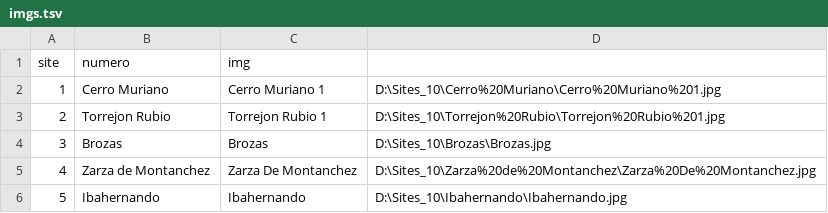
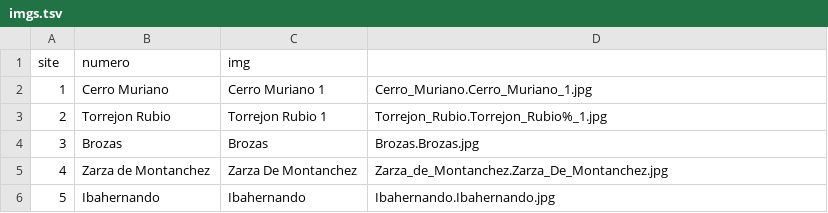
Before and after one commit to zoometh/iconr, a TSV file: inst/extdata/imgs.tsv, drawn as a sheet.

Commit message:
Update imgs.tsv

```diff
--- a/inst/extdata/imgs.tsv
+++ b/inst/extdata/imgs.tsv
@@ -1,6 +1,6 @@
 site	numero	img
-1	Cerro Muriano	Cerro Muriano 1	D:\Sites_10\Cerro%20Muriano\Cerro%20Muriano%201.jpg
-2	Torrejon Rubio	Torrejon Rubio 1	D:\Sites_10\Torrejon%20Rubio\Torrejon%20Rubio%201.jpg
-3	Brozas	Brozas	D:\Sites_10\Brozas\Brozas.jpg
-4	Zarza de Montanchez	Zarza De Montanchez	D:\Sites_10\Zarza%20de%20Montanchez\Zarza%20De%20Montanchez.jpg
-5	Ibahernando	Ibahernando	D:\Sites_10\Ibahernando\Ibahernando.jpg
+1	Cerro Muriano	Cerro Muriano 1	Cerro_Muriano.Cerro_Muriano_1.jpg
+2	Torrejon Rubio	Torrejon Rubio 1	Torrejon_Rubio.Torrejon_Rubio%_1.jpg
+3	Brozas	Brozas	Brozas.Brozas.jpg
+4	Zarza de Montanchez	Zarza De Montanchez	Zarza_de_Montanchez.Zarza_De_Montanchez.jpg
+5	Ibahernando	Ibahernando	Ibahernando.Ibahernando.jpg
```
